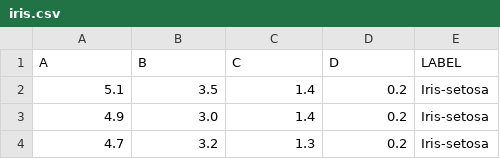
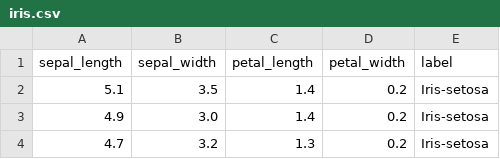
Before and after one commit to franconoronha/treinamento-h2ia, a CSV file: iris.csv, drawn as a sheet; only a part is shown; removed rows and columns are numbered as before the commit, all else as after; the diff names each change by its address in the sheet, - before the commit and + after, or states it on an @@ line.

Commit message:
Update iris.csv

```diff
--- a/iris.csv
+++ b/iris.csv
-row 1: A | B | C | D | LABEL
+row 1: sepal_length | sepal_width | petal_length | petal_width | label
```
